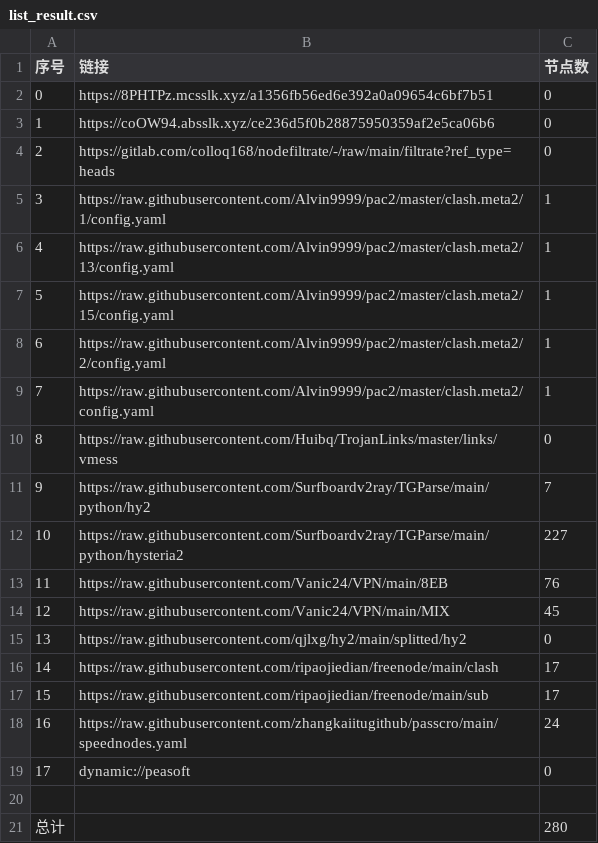
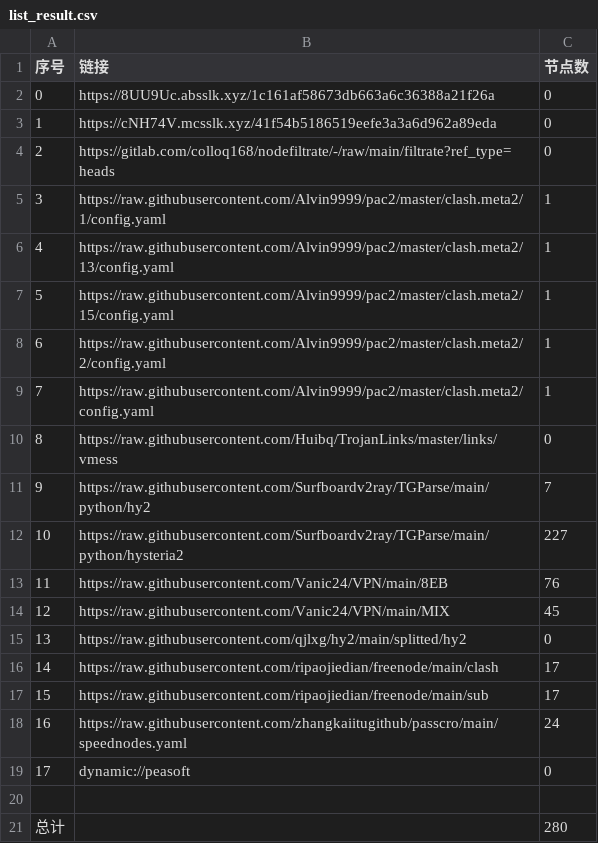
Before and after one commit to ileesen/PublicNodes, a CSV file: list_result.csv, drawn as a sheet.

```diff
--- a/list_result.csv
+++ b/list_result.csv
@@ -1,4 +1,4 @@
 序号,链接,节点数
-0,https://8PHTPz.mcsslk.xyz/a1356fb56ed6e392a0a09654c6bf7b51,0
-1,https://coOW94.absslk.xyz/ce236d5f0b28875950359af2e5ca06b6,0
+0,https://8UU9Uc.absslk.xyz/1c161af58673db663a6c36388a21f26a,0
+1,https://cNH74V.mcsslk.xyz/41f54b5186519eefe3a3a6d962a89eda,0
 2,https://gitlab.com/colloq168/nodefiltrate/-/raw/main/filtrate?ref_type=heads,0
```
Also changed, not shown: 11 other files.
